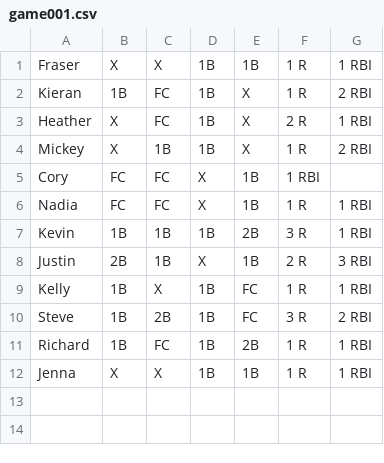
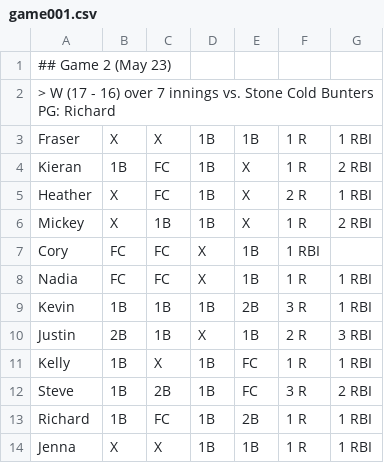
Before and after one commit to Steve-Roderick/grand-salamis, a CSV file: games/game001.csv, drawn as a sheet.

```diff
--- a/games/game001.csv
+++ b/games/game001.csv
@@ -1 +1,3 @@
+## Game 2 (May 23)
+> W (17 - 16) over 7 innings vs. Stone Cold Bunters PG: Richard
 Fraser, X, X, 1B, 1B, 1 R, 1 RBI
```
Also changed, not shown: games/game000.csv, 2 other files.
